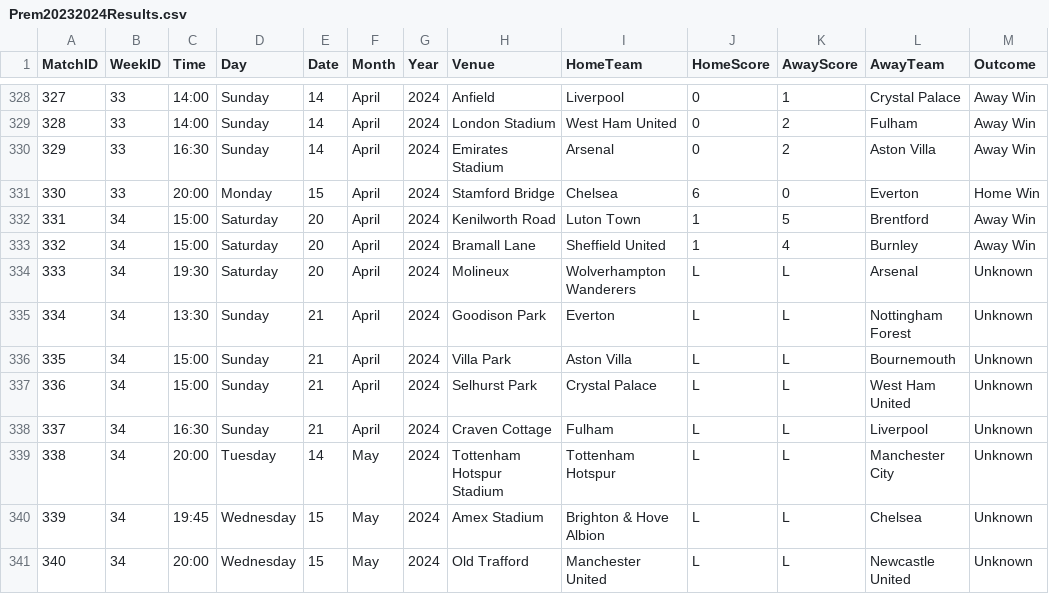
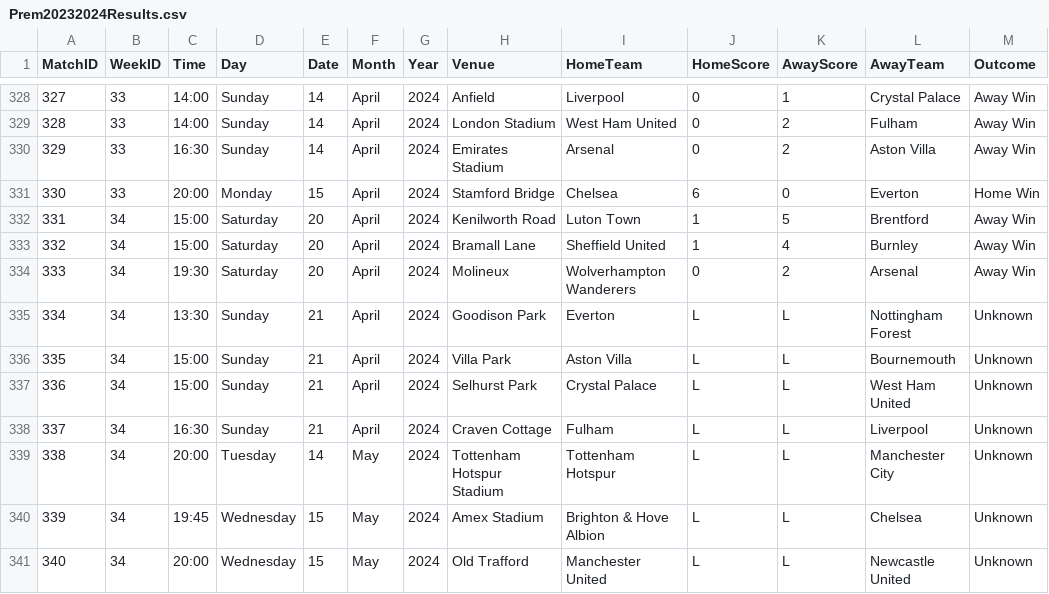
Before and after one commit to plcr9/Prem20232024, a CSV file: lib/Prem20232024Results.csv, drawn as a sheet; only a part is shown, gaps mark what is left out.

Commit message:
Update Prem20232024Results.csv

```diff
--- a/lib/Prem20232024Results.csv
+++ b/lib/Prem20232024Results.csv
@@ -333,3 +333,3 @@
 332,34,15:00,Saturday,20,April,2024,Bramall Lane,Sheffield United,1,4,Burnley,Away Win
-333,34,19:30,Saturday,20,April,2024,Molineux,Wolverhampton Wanderers,L,L,Arsenal,Unknown
+333,34,19:30,Saturday,20,April,2024,Molineux,Wolverhampton Wanderers,0,2,Arsenal,Away Win
 334,34,13:30,Sunday,21,April,2024,Goodison Park,Everton,L,L,Nottingham Forest,Unknown
```
